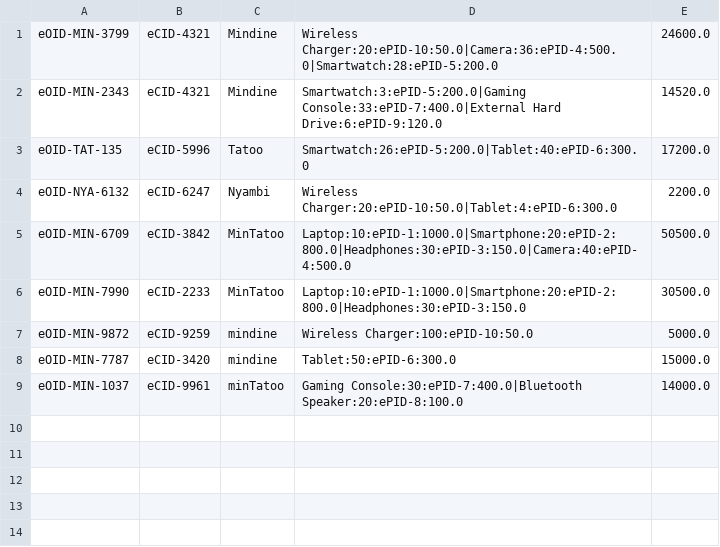
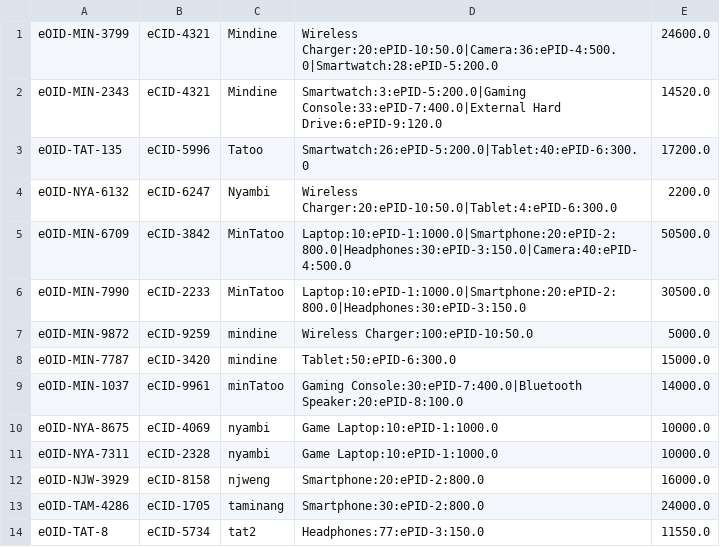
Before and after one commit to mindine/java-ecommerce-mini-project, a CSV file: production/Ecommerce System Unit 2 Assignment/com/ecommerce/storage/sessions.csv, drawn as a sheet; the diff names each change by its address in the sheet, - before the commit and + after, or states it on an @@ line.

```diff
--- a/production/Ecommerce System Unit 2 Assignment/com/ecommerce/storage/sessions.csv
+++ b/production/Ecommerce System Unit 2 Assignment/com/ecommerce/storage/sessions.csv
+row 10: eOID-NYA-8675 | eCID-4069 | nyambi | Game Laptop:10:ePID-1:1000.0 | 10000.0
+row 11: eOID-NYA-7311 | eCID-2328 | nyambi | Game Laptop:10:ePID-1:1000.0 | 10000.0
+row 12: eOID-NJW-3929 | eCID-8158 | njweng | Smartphone:20:ePID-2:800.0 | 16000.0
+row 13: eOID-TAM-4286 | eCID-1705 | taminang | Smartphone:30:ePID-2:800.0 | 24000.0
+row 14: eOID-TAT-8 | eCID-5734 | tat2 | Headphones:77:ePID-3:150.0 | 11550.0
```
Also changed, not shown: src/com/ecommerce/storage/sessions.csv, 8 other files.
